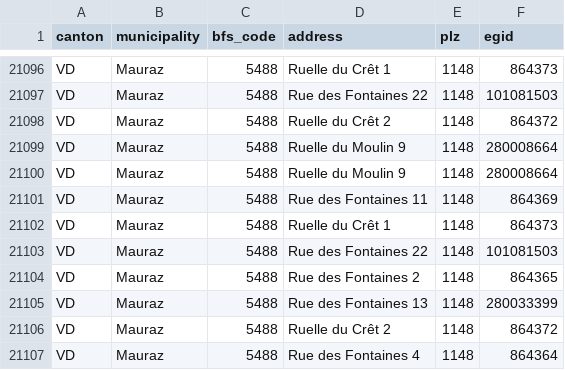
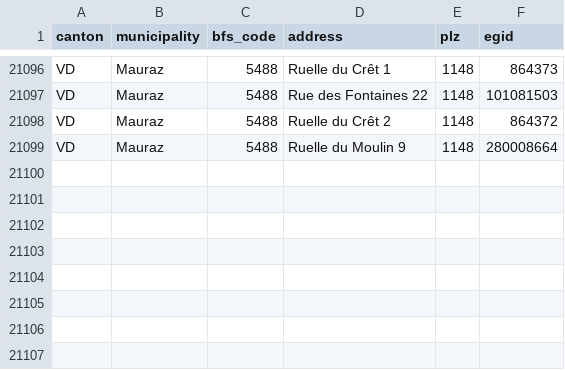
Before and after one commit to yujinleekim/swiss-pv-costs, a CSV file: municipality/municipality_addresses.csv, drawn as a sheet; only a part is shown, gaps mark what is left out.

Commit message:
fix: adresses miscount

```diff
--- a/municipality/municipality_addresses.csv
+++ b/municipality/municipality_addresses.csv
@@ -21099,9 +21099 @@ VD,Mauraz,5488,Ruelle du Crêt 2,1148,864372
 VD,Mauraz,5488,Ruelle du Moulin 9,1148,280008664
-VD,Mauraz,5488,Ruelle du Moulin 9,1148,280008664
-VD,Mauraz,5488,Rue des Fontaines 11,1148,864369
-VD,Mauraz,5488,Ruelle du Crêt 1,1148,864373
-VD,Mauraz,5488,Rue des Fontaines 22,1148,101081503
-VD,Mauraz,5488,Rue des Fontaines 2,1148,864365
-VD,Mauraz,5488,Rue des Fontaines 13,1148,280033399
-VD,Mauraz,5488,Ruelle du Crêt 2,1148,864372
-VD,Mauraz,5488,Rue des Fontaines 4,1148,864364
```
